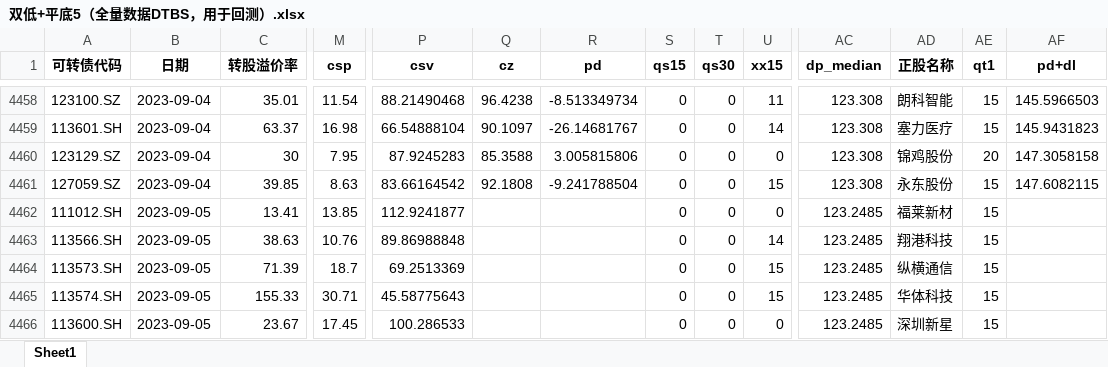
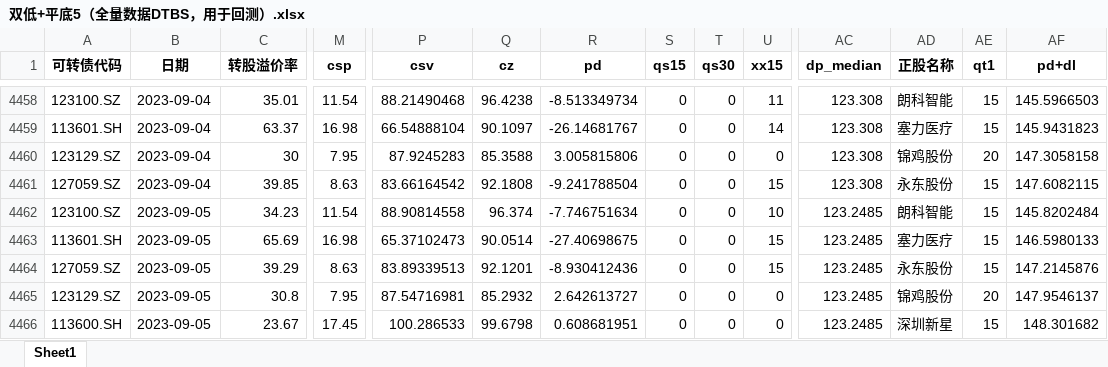
Before and after one commit to Big-ZhangCG/DB_FROM_20230811, an Excel workbook: mywork_ByZCG/pre_data_for_backtest/双低+平底5（全量数据DTBS，用于回测）.xlsx, sheet Sheet1, drawn as a sheet; only a part is shown, gaps mark what is left out; values as stored, in another font and other column widths than the file's, no borders; removed rows and columns are numbered as before the commit, all else as after; rows hold the shown columns only; the diff names each change by its address in the sheet, - before the commit and + after, or states it on an @@ line.

```diff
--- a/mywork_ByZCG/pre_data_for_backtest/双低+平底5（全量数据DTBS，用于回测）.xlsx (sheet Sheet1)
+++ b/mywork_ByZCG/pre_data_for_backtest/双低+平底5（全量数据DTBS，用于回测）.xlsx (sheet Sheet1)
-row 4462: 111012.SH | 2023-09-05 | 13.41 | 13.85 | 112.9241877 |  |  | 0 | 0 | 0 | 123.2485 | 福莱新材 | 15
-row 4463: 113566.SH | 2023-09-05 | 38.63 | 10.76 | 89.86988848 |  |  | 0 | 0 | 14 | 123.2485 | 翔港科技 | 15
-row 4464: 113573.SH | 2023-09-05 | 71.39 | 18.7 | 69.2513369 |  |  | 0 | 0 | 15 | 123.2485 | 纵横通信 | 15
-row 4465: 113574.SH | 2023-09-05 | 155.33 | 30.71 | 45.58775643 |  |  | 0 | 0 | 15 | 123.2485 | 华体科技 | 15
+row 4462: 123100.SZ | 2023-09-05 | 34.23 | 11.54 | 88.90814558 | 96.374 | -7.746751634 | 0 | 0 | 10 | 123.2485 | 朗科智能 | 15 | 145.8202484
+row 4463: 113601.SH | 2023-09-05 | 65.69 | 16.98 | 65.37102473 | 90.0514 | -27.40698675 | 0 | 0 | 15 | 123.2485 | 塞力医疗 | 15 | 146.5980133
+row 4464: 127059.SZ | 2023-09-05 | 39.29 | 8.63 | 83.89339513 | 92.1201 | -8.930412436 | 0 | 0 | 15 | 123.2485 | 永东股份 | 15 | 147.2145876
+row 4465: 123129.SZ | 2023-09-05 | 30.8 | 7.95 | 87.54716981 | 85.2932 | 2.642613727 | 0 | 0 | 0 | 123.2485 | 锦鸡股份 | 20 | 147.9546137
-Q4466 (cz): (empty)
+Q4466 (cz): 99.6798
-R4466 (pd): (empty)
+R4466 (pd): 0.608681951
-AF4466 (pd+dl): (empty)
+AF4466 (pd+dl): 148.301682
```
Also changed, not shown: mywork_ByZCG/pre_data_for_backtest/低价小市值5（全量数据DTBS，用于回测）.xlsx, 23 other files.
